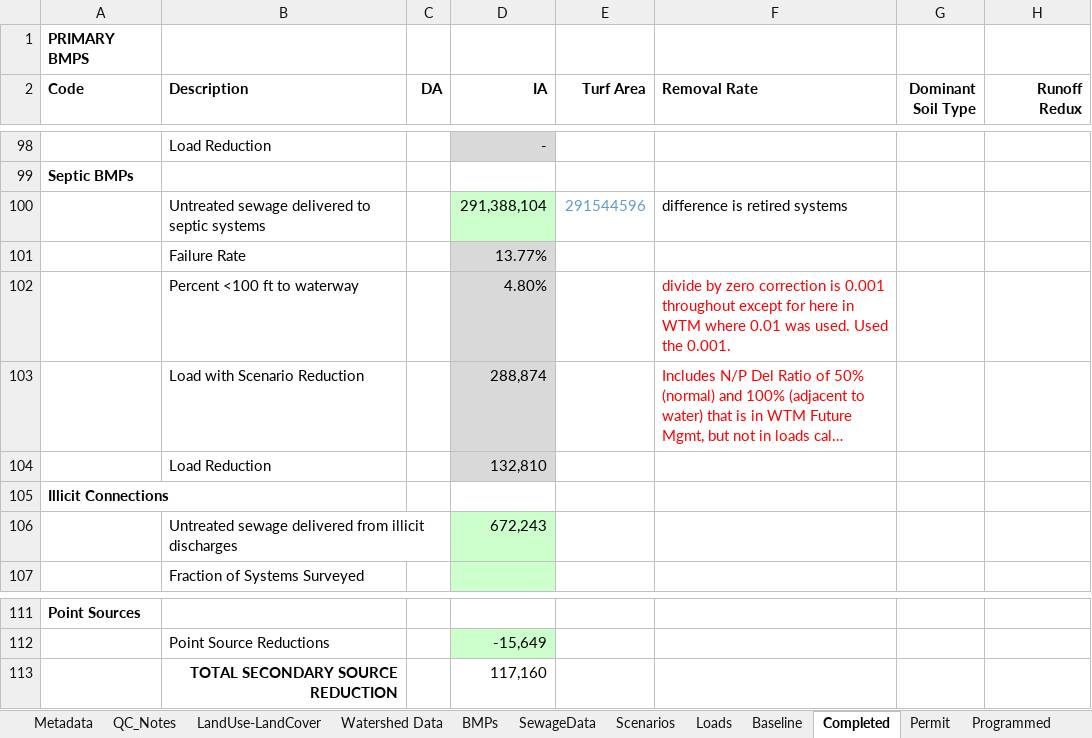
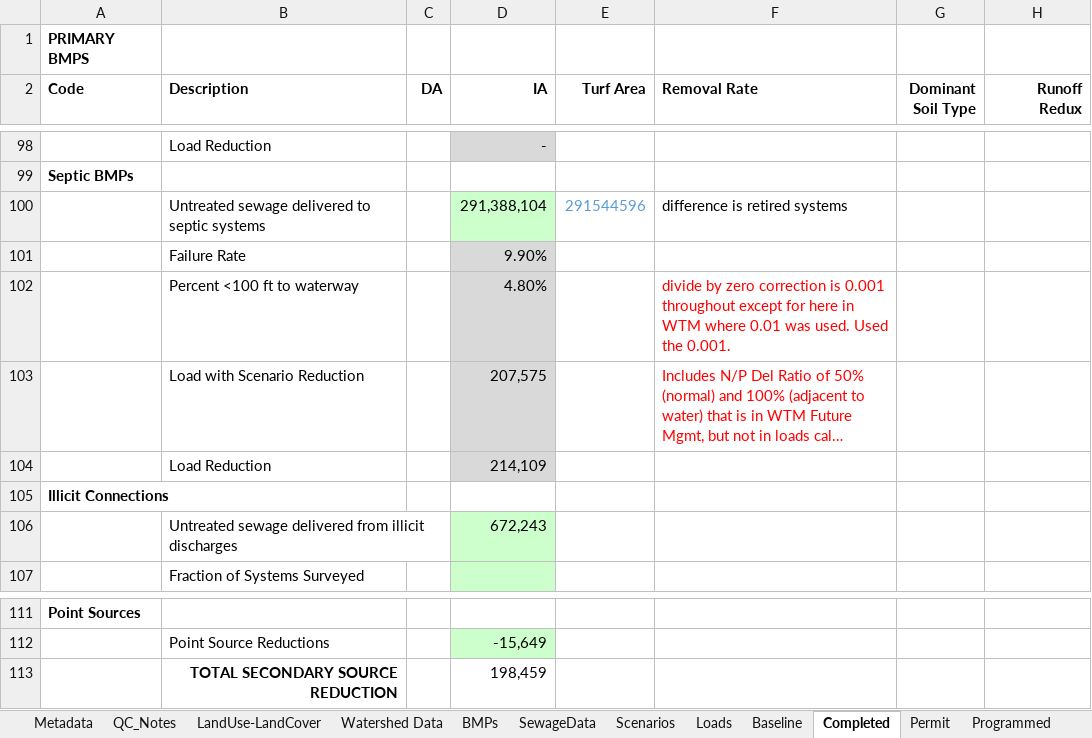
Before and after one commit to mikecampagna/TDEC_BacteriaModeling, an Excel workbook: WTM/ToCopy_LowerMon_Adapted.xlsx, sheet Completed, drawn as a sheet; only a part is shown, gaps mark what is left out; long unchanged cells end in …; values as stored, in another font and other column widths than the file's, no borders; conditional formats not drawn; the diff names each change by its address in the sheet, - before the commit and + after, or states it on an @@ line.

```diff
--- a/WTM/ToCopy_LowerMon_Adapted.xlsx (sheet Completed)
+++ b/WTM/ToCopy_LowerMon_Adapted.xlsx (sheet Completed)
-D101 (IA): 13.77%
+D101 (IA): 9.90%
-D103 (IA): 288,874
+D103 (IA): 207,575
-D104 (IA): 132,810
+D104 (IA): 214,109
-D113 (IA): 117,160
+D113 (IA): 198,459
```
Also changed, not shown: sheet Summary-Loads, sheet Summary-Reductions, sheet Scenarios, DTAP_BacteriaBMPs_Desc_Calcs.xlsx, WTM/coefficients.xlsx, 10 other files.
